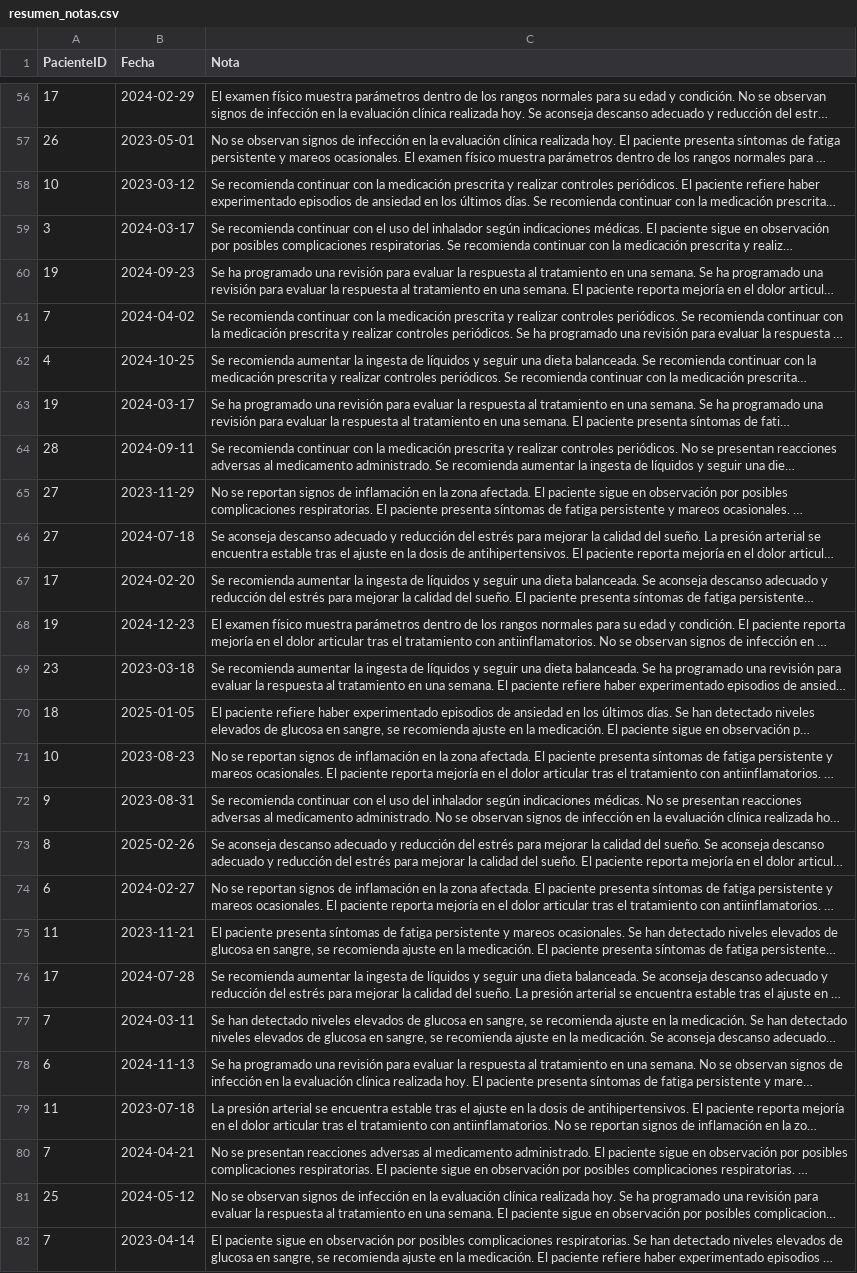
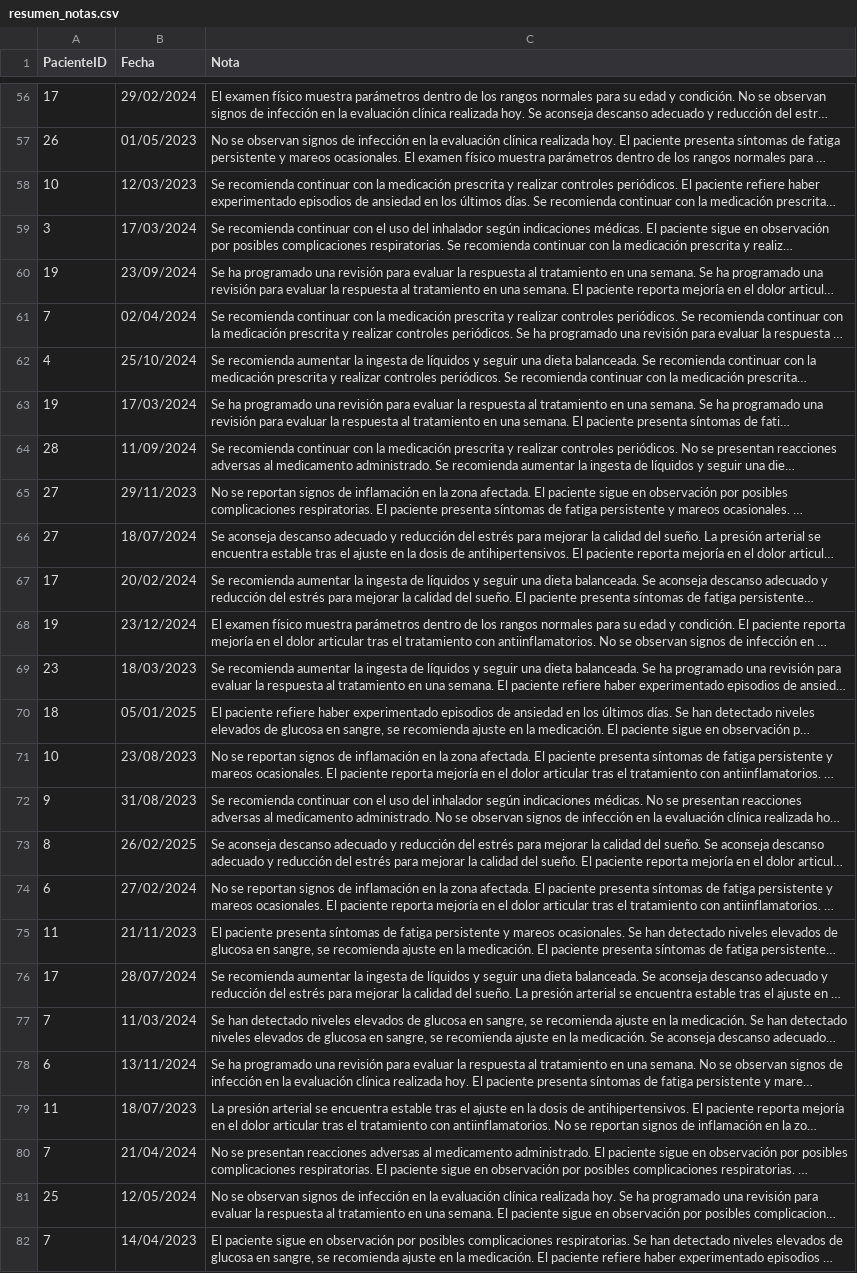
Before and after one commit to arrozet/dr-artificial, a CSV file: model/data/notas/resumen_notas.csv, drawn as a sheet; only a part is shown, gaps mark what is left out; long unchanged cells end in …; the diff covers the shown part only; the diff names each change by its address in the sheet, - before the commit and + after, or states it on an @@ line.

```diff
--- a/model/data/notas/resumen_notas.csv
+++ b/model/data/notas/resumen_notas.csv
-B56 (Fecha): 2024-02-29
+B56 (Fecha): 29/02/2024
-B57 (Fecha): 2023-05-01
+B57 (Fecha): 01/05/2023
-B58 (Fecha): 2023-03-12
+B58 (Fecha): 12/03/2023
-B59 (Fecha): 2024-03-17
+B59 (Fecha): 17/03/2024
-B60 (Fecha): 2024-09-23
+B60 (Fecha): 23/09/2024
-B61 (Fecha): 2024-04-02
+B61 (Fecha): 02/04/2024
-B62 (Fecha): 2024-10-25
+B62 (Fecha): 25/10/2024
-B63 (Fecha): 2024-03-17
+B63 (Fecha): 17/03/2024
-B64 (Fecha): 2024-09-11
+B64 (Fecha): 11/09/2024
-B65 (Fecha): 2023-11-29
+B65 (Fecha): 29/11/2023
-B66 (Fecha): 2024-07-18
+B66 (Fecha): 18/07/2024
-B67 (Fecha): 2024-02-20
+B67 (Fecha): 20/02/2024
-B68 (Fecha): 2024-12-23
+B68 (Fecha): 23/12/2024
-B69 (Fecha): 2023-03-18
+B69 (Fecha): 18/03/2023
-B70 (Fecha): 2025-01-05
+B70 (Fecha): 05/01/2025
-B71 (Fecha): 2023-08-23
+B71 (Fecha): 23/08/2023
-B72 (Fecha): 2023-08-31
+B72 (Fecha): 31/08/2023
-B73 (Fecha): 2025-02-26
+B73 (Fecha): 26/02/2025
-B74 (Fecha): 2024-02-27
+B74 (Fecha): 27/02/2024
-B75 (Fecha): 2023-11-21
+B75 (Fecha): 21/11/2023
-B76 (Fecha): 2024-07-28
+B76 (Fecha): 28/07/2024
-B77 (Fecha): 2024-03-11
+B77 (Fecha): 11/03/2024
-B78 (Fecha): 2024-11-13
+B78 (Fecha): 13/11/2024
-B79 (Fecha): 2023-07-18
+B79 (Fecha): 18/07/2023
-B80 (Fecha): 2024-04-21
+B80 (Fecha): 21/04/2024
-B81 (Fecha): 2024-05-12
+B81 (Fecha): 12/05/2024
-B82 (Fecha): 2023-04-14
+B82 (Fecha): 14/04/2023
```
Also changed, not shown: 86 edited cells elsewhere in this file.
